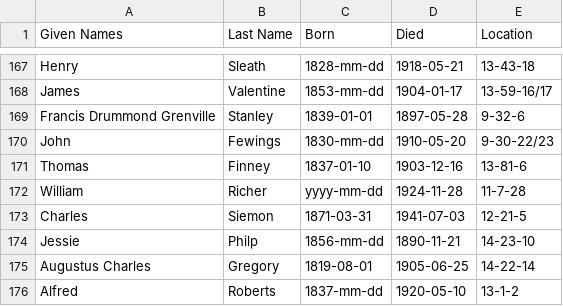
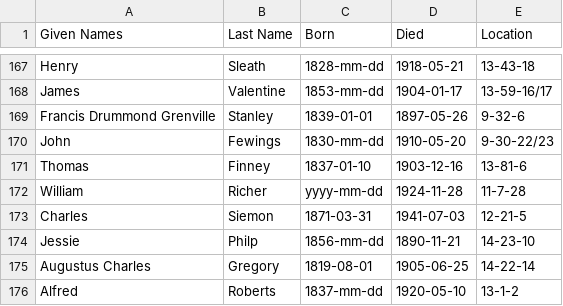
Before and after one commit to 1871fotc/1871fotc.github.io, a CSV file: docs/assets/data/story-index.csv, drawn as a sheet; only a part is shown, gaps mark what is left out.

```diff
--- a/docs/assets/data/story-index.csv
+++ b/docs/assets/data/story-index.csv
@@ -168,3 +168,3 @@ Henry,Sleath,1828-mm-dd,1918-05-21,13-43-18
 James,Valentine,1853-mm-dd,1904-01-17,13-59-16/17
-Francis Drummond Grenville,Stanley,1839-01-01,1897-05-28,9-32-6
+Francis Drummond Grenville,Stanley,1839-01-01,1897-05-26,9-32-6
 John,Fewings,1830-mm-dd,1910-05-20,9-30-22/23
```
Also changed, not shown: 2 other files.
